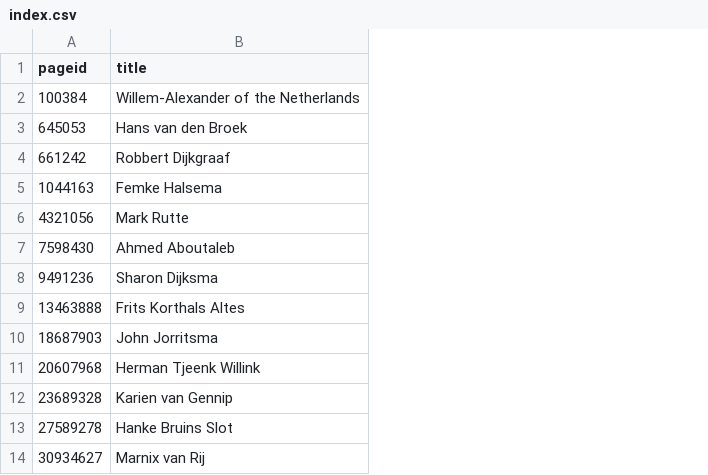
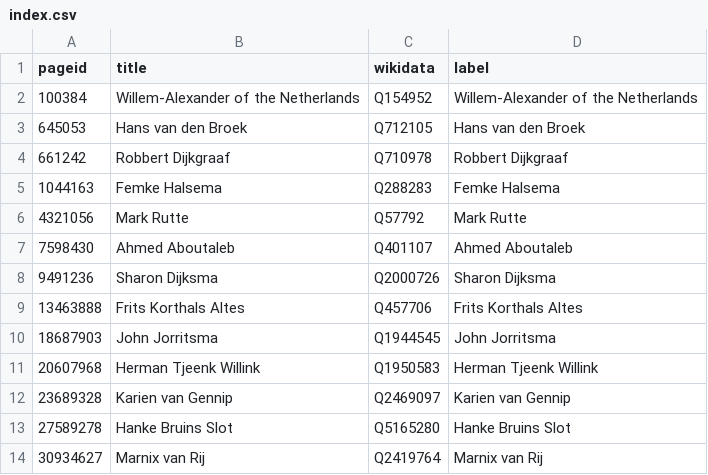
Before and after one commit to every-politician-scrapers/netherlands-cabinet, a CSV file: enwiki/index.csv, drawn as a sheet; only a part is shown; the diff names each change by its address in the sheet, - before the commit and + after, or states it on an @@ line.

```diff
--- a/enwiki/index.csv
+++ b/enwiki/index.csv
+column C (wikidata), rows 2-14: Q154952 | Q712105 | Q710978 | Q288283 | Q57792 | Q401107 | Q2000726 | Q457706 | Q1944545 | Q1950583 | Q2469097 | Q5165280 | Q2419764
+column D (label), rows 2-14: Willem-Alexander of the Netherlands | Hans van den Broek | Robbert Dijkgraaf | Femke Halsema | Mark Rutte | Ahmed Aboutaleb | Sharon Dijksma | Frits Korthals Altes | John Jorritsma | Herman Tjeenk Willink | Karien van Gennip | Hanke Bruins Slot | Marnix van Rij
```
Also changed, not shown: 42 other files.
